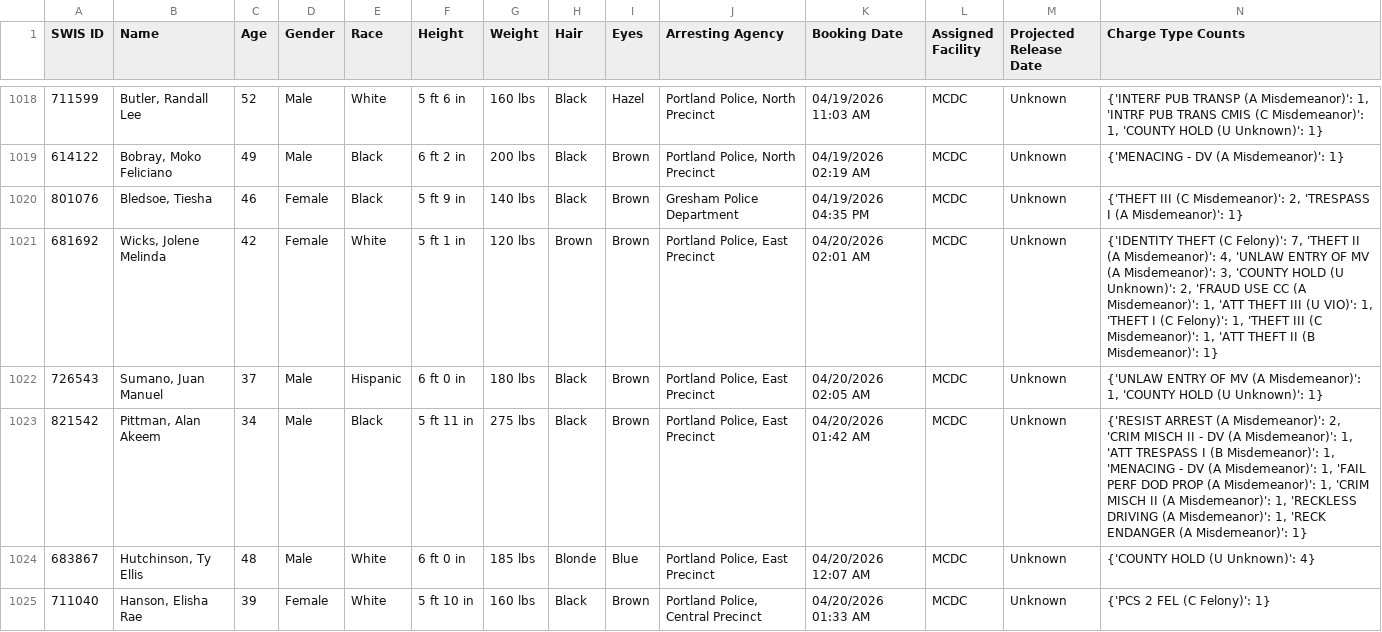
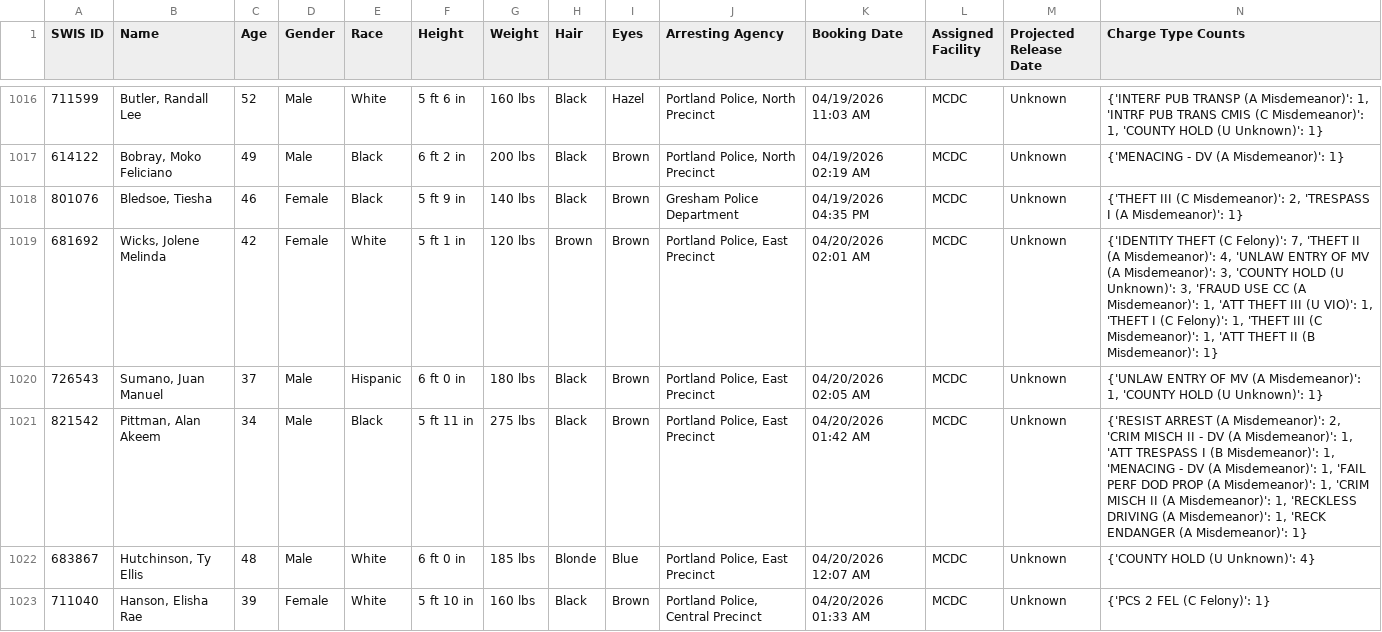
Before and after one commit to NguyenDa18/Portland-Jail-Data-Crawler, a CSV file: csvs/inmate_details.csv, drawn as a sheet; only a part is shown, gaps mark what is left out; the diff covers the shown part only.

Commit message:
Latest inmate data update: Mon Apr 20 12:54:57 UTC 2026

```diff
--- a/csvs/inmate_details.csv
+++ b/csvs/inmate_details.csv
@@ -1020,3 +1018,3 @@ SWIS ID,Name,Age,Gender,Race,Height,Weight,Hair,Eyes,Arresting Agency,Booking Da
 801076,"Bledsoe, Tiesha",46,Female,Black,5 ft 9 in,140 lbs,Black,Brown,Gresham Police Department,04/19/2026 04:35 PM,MCDC,Unknown,"{'THEFT III (C Misdemeanor)': 2, 'TRESPASS I (A Misdemeanor)': 1}"
-681692,"Wicks, Jolene Melinda",42,Female,White,5 ft 1 in,120 lbs,Brown,Brown,"Portland Police, East Precinct",04/20/2026 02:01 AM,MCDC,Unknown,"{'IDENTITY THEFT (C Felony)': 7, 'THEFT II (A Misdemeanor)': 4, 'UNLAW ENTRY OF MV (A Misdemeanor)': 3, 'COUNTY HOLD (U Unknown)': 2, 'FRAUD USE CC (A Misdemeanor)': 1, 'ATT THEFT III (U VIO)': 1, 'THEFT I (C Felony)': 1, 'THEFT III (C Misdemeanor)': 1, 'ATT THEFT II (B Misdemeanor)': 1}"
+681692,"Wicks, Jolene Melinda",42,Female,White,5 ft 1 in,120 lbs,Brown,Brown,"Portland Police, East Precinct",04/20/2026 02:01 AM,MCDC,Unknown,"{'IDENTITY THEFT (C Felony)': 7, 'THEFT II (A Misdemeanor)': 4, 'UNLAW ENTRY OF MV (A Misdemeanor)': 3, 'COUNTY HOLD (U Unknown)': 3, 'FRAUD USE CC (A Misdemeanor)': 1, 'ATT THEFT III (U VIO)': 1, 'THEFT I (C Felony)': 1, 'THEFT III (C Misdemeanor)': 1, 'ATT THEFT II (B Misdemeanor)': 1}"
 726543,"Sumano, Juan Manuel",37,Male,Hispanic,6 ft 0 in,180 lbs,Black,Brown,"Portland Police, East Precinct",04/20/2026 02:05 AM,MCDC,Unknown,"{'UNLAW ENTRY OF MV (A Misdemeanor)': 1, 'COUNTY HOLD (U Unknown)': 1}"
```
Also changed, not shown: 1 added row, 2 removed rows and 2 moved rows elsewhere in this file, csvs/inmate_bookings.csv, csvs/inmate_charges.csv.
